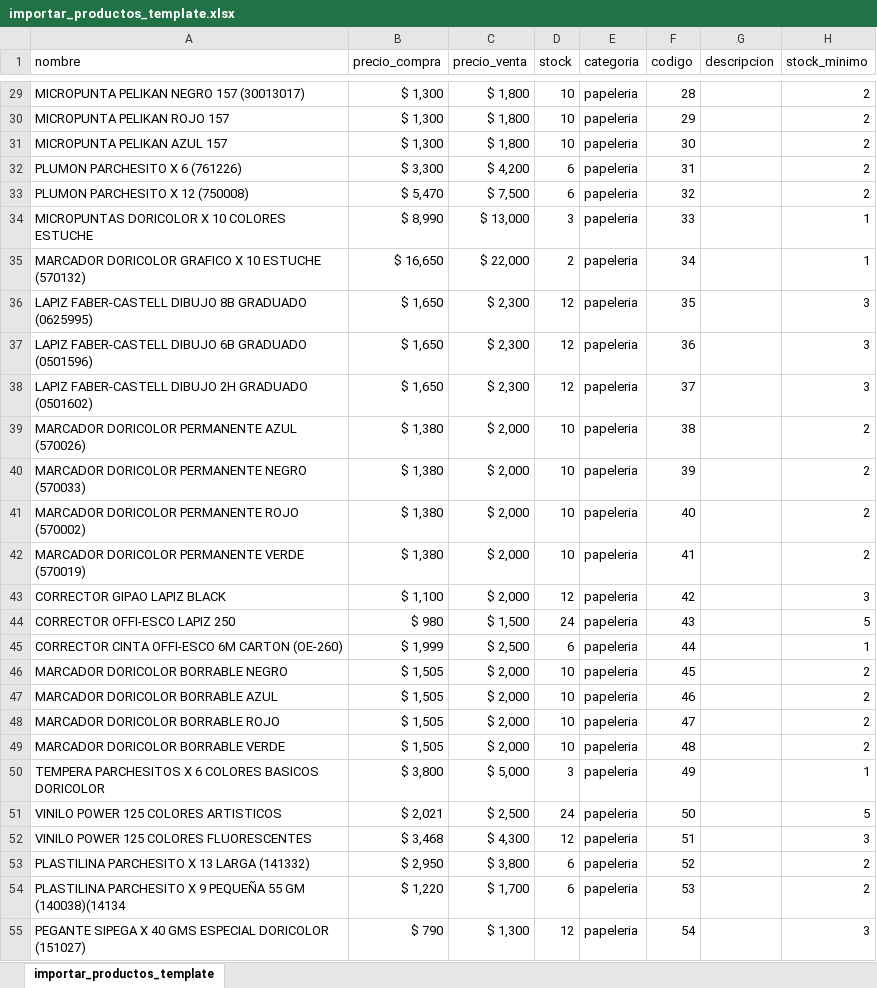
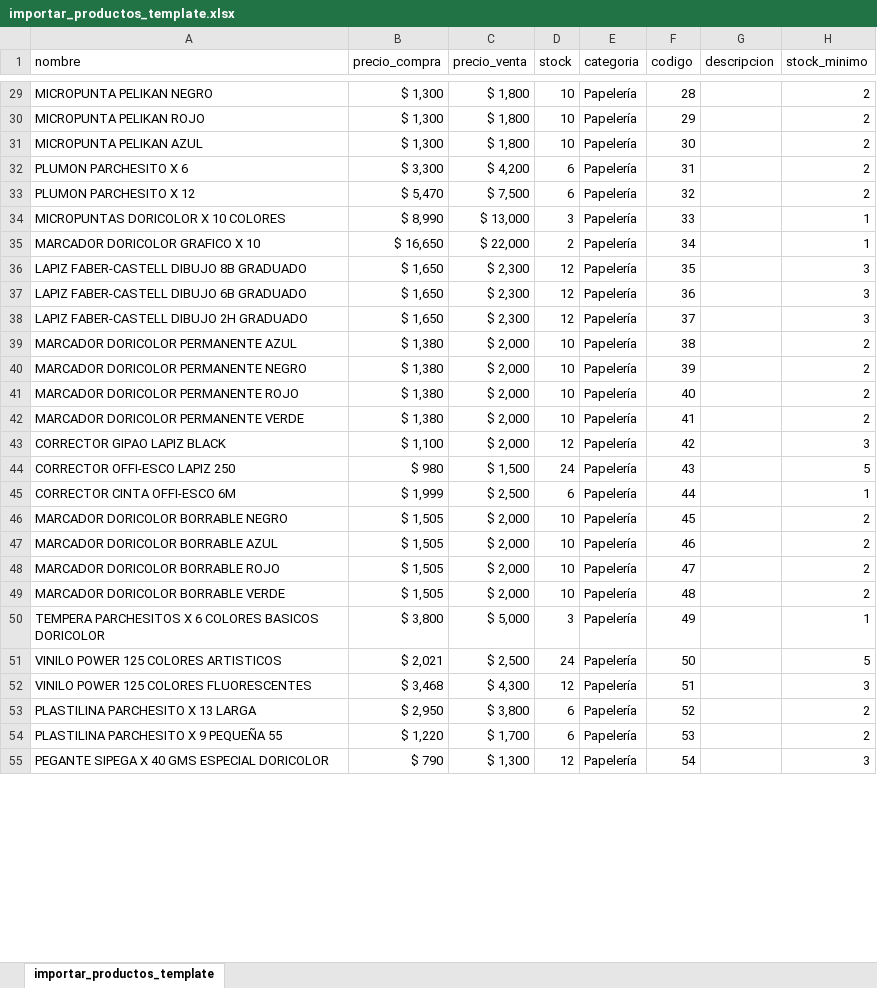
Before and after one commit to Duqueroso/Control-Plus, an Excel workbook: templates/importar_productos_template.xlsx, sheet importar_productos_template, drawn as a sheet; only a part is shown, gaps mark what is left out; values as stored, in another font and other column widths than the file's, no borders; the diff covers the shown part only; the diff names each change by its address in the sheet, - before the commit and + after, or states it on an @@ line.

Commit message:
Add progress bar and detailed error reporting to import

```diff
--- a/templates/importar_productos_template.xlsx (sheet importar_productos_template)
+++ b/templates/importar_productos_template.xlsx (sheet importar_productos_template)
-A29 (nombre): MICROPUNTA PELIKAN NEGRO 157 (30013017)
+A29 (nombre): MICROPUNTA PELIKAN NEGRO
-E29:E55 (categoria): papeleria
+E29:E55 (categoria): Papelería
-A30 (nombre): MICROPUNTA PELIKAN ROJO 157
+A30 (nombre): MICROPUNTA PELIKAN ROJO
-A31 (nombre): MICROPUNTA PELIKAN AZUL 157
+A31 (nombre): MICROPUNTA PELIKAN AZUL
-A32 (nombre): PLUMON PARCHESITO X 6 (761226)
+A32 (nombre): PLUMON PARCHESITO X 6
-A33 (nombre): PLUMON PARCHESITO X 12 (750008)
+A33 (nombre): PLUMON PARCHESITO X 12
-A34 (nombre): MICROPUNTAS DORICOLOR X 10 COLORES ESTUCHE
+A34 (nombre): MICROPUNTAS DORICOLOR X 10 COLORES
-A35 (nombre): MARCADOR DORICOLOR GRAFICO X 10 ESTUCHE (570132)
+A35 (nombre): MARCADOR DORICOLOR GRAFICO X 10
-A36 (nombre): LAPIZ FABER-CASTELL DIBUJO 8B GRADUADO (0625995)
+A36 (nombre): LAPIZ FABER-CASTELL DIBUJO 8B GRADUADO
-A37 (nombre): LAPIZ FABER-CASTELL DIBUJO 6B GRADUADO (0501596)
+A37 (nombre): LAPIZ FABER-CASTELL DIBUJO 6B GRADUADO
-A38 (nombre): LAPIZ FABER-CASTELL DIBUJO 2H GRADUADO (0501602)
+A38 (nombre): LAPIZ FABER-CASTELL DIBUJO 2H GRADUADO
-A39 (nombre): MARCADOR DORICOLOR PERMANENTE AZUL (570026)
+A39 (nombre): MARCADOR DORICOLOR PERMANENTE AZUL
-A40 (nombre): MARCADOR DORICOLOR PERMANENTE NEGRO (570033)
+A40 (nombre): MARCADOR DORICOLOR PERMANENTE NEGRO
-A41 (nombre): MARCADOR DORICOLOR PERMANENTE ROJO (570002)
+A41 (nombre): MARCADOR DORICOLOR PERMANENTE ROJO
-A42 (nombre): MARCADOR DORICOLOR PERMANENTE VERDE (570019)
+A42 (nombre): MARCADOR DORICOLOR PERMANENTE VERDE
-A45 (nombre): CORRECTOR CINTA OFFI-ESCO 6M CARTON (OE-260)
+A45 (nombre): CORRECTOR CINTA OFFI-ESCO 6M
-A53 (nombre): PLASTILINA PARCHESITO X 13 LARGA (141332)
+A53 (nombre): PLASTILINA PARCHESITO X 13 LARGA
-A54 (nombre): PLASTILINA PARCHESITO X 9 PEQUEÑA 55 GM (140038)(14134
+A54 (nombre): PLASTILINA PARCHESITO X 9 PEQUEÑA 55
-A55 (nombre): …ESPECIAL DORICOLOR (151027)
+A55 (nombre): …ESPECIAL DORICOLOR
```
Also changed, not shown: 509 edited cells elsewhere in this sheet, 3 other files.
